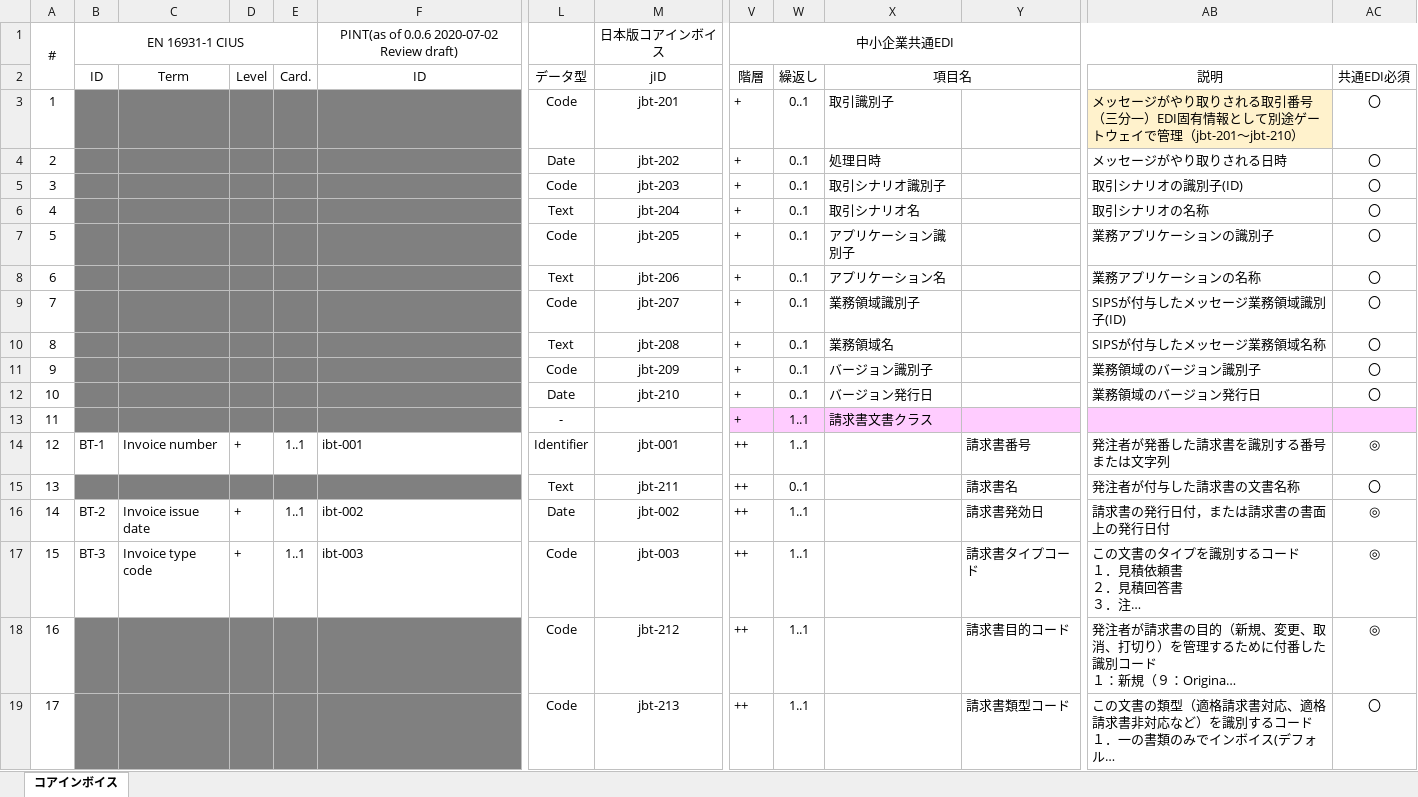
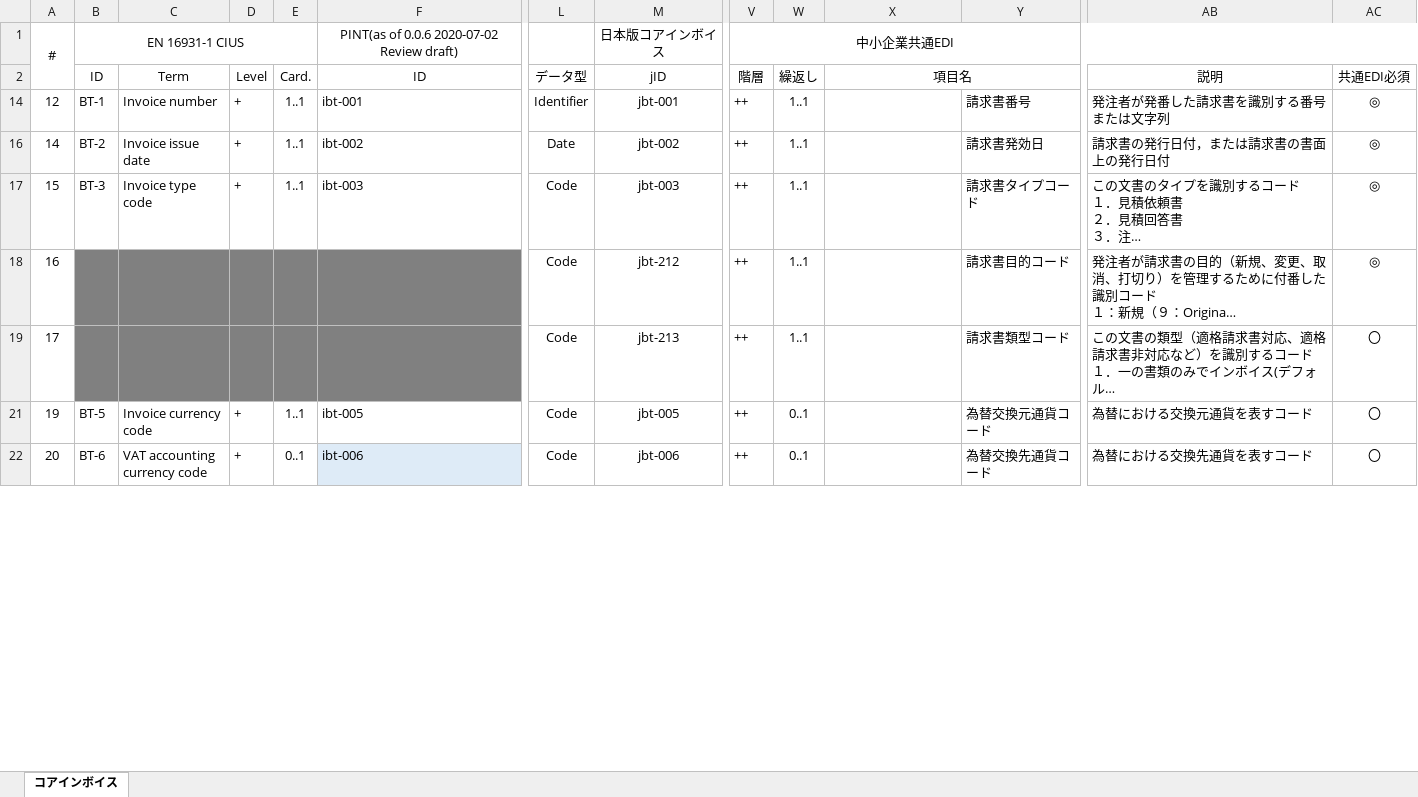
Before and after one commit to pontsoleil/EIPA, an Excel workbook: 日本版コアインボイス/日本版コアインボイス2021-01-24.xlsx, sheet コアインボイス, drawn as a sheet; only a part is shown, gaps mark what is left out; the shorter side is filled out with more unchanged rows; long unchanged cells end in …; values as stored, in another font and other column widths than the file's, no borders; conditional formats not drawn; rows hold the shown columns only; ↵ is a line break in a cell; the diff covers the shown part only; the diff names each change by its address in the sheet, - before the commit and + after, or states it on an @@ line.

```diff
--- a/日本版コアインボイス/日本版コアインボイス2021-01-24.xlsx (sheet コアインボイス)
+++ b/日本版コアインボイス/日本版コアインボイス2021-01-24.xlsx (sheet コアインボイス)
@@ row 3 hidden: 1 |  |  |  |  |  | Code | jbt-201 | + | 0..1 | 取引識別子 |  | メッセージがやり取りされる取引番号 ↵ （三分一）EDI固有情報として別途ゲートウェイで管理（jbt-201～jbt-210） | 〇 @@
@@ row 4 hidden: 2 |  |  |  |  |  | Date | jbt-202 | + | 0..1 | 処理日時 |  | メッセージがやり取りされる日時 | 〇 @@
@@ row 5 hidden: 3 |  |  |  |  |  | Code | jbt-203 | + | 0..1 | 取引シナリオ識別子 |  | 取引シナリオの識別子(ID) | 〇 @@
@@ row 6 hidden: 4 |  |  |  |  |  | Text | jbt-204 | + | 0..1 | 取引シナリオ名 |  | 取引シナリオの名称 | 〇 @@
@@ row 7 hidden: 5 |  |  |  |  |  | Code | jbt-205 | + | 0..1 | アプリケーション識別子 |  | 業務アプリケーションの識別子 | 〇 @@
@@ row 8 hidden: 6 |  |  |  |  |  | Text | jbt-206 | + | 0..1 | アプリケーション名 |  | 業務アプリケーションの名称 | 〇 @@
@@ row 9 hidden: 7 |  |  |  |  |  | Code | jbt-207 | + | 0..1 | 業務領域識別子 |  | SIPSが付与したメッセージ業務領域識別子(ID) | 〇 @@
@@ row 10 hidden: 8 |  |  |  |  |  | Text | jbt-208 | + | 0..1 | 業務領域名 |  | SIPSが付与したメッセージ業務領域名称 | 〇 @@
@@ row 11 hidden: 9 |  |  |  |  |  | Code | jbt-209 | + | 0..1 | バージョン識別子 |  | 業務領域のバージョン識別子 | 〇 @@
@@ row 12 hidden: 10 |  |  |  |  |  | Date | jbt-210 | + | 0..1 | バージョン発行日 |  | 業務領域のバージョン発行日 | 〇 @@
@@ row 13 hidden: 11 |  |  |  |  |  | - |  | + | 1..1 | 請求書文書クラス @@
@@ row 15 hidden: 13 |  |  |  |  |  | Text | jbt-211 | ++ | 0..1 |  | 請求書名 | 発注者が付与した請求書の文書名称 | 〇 @@
```
Also changed, not shown: 36 hidden or unhidden rows elsewhere in this sheet, 日本版コアインボイス/適格請求書2021-01-24.xlsx.
